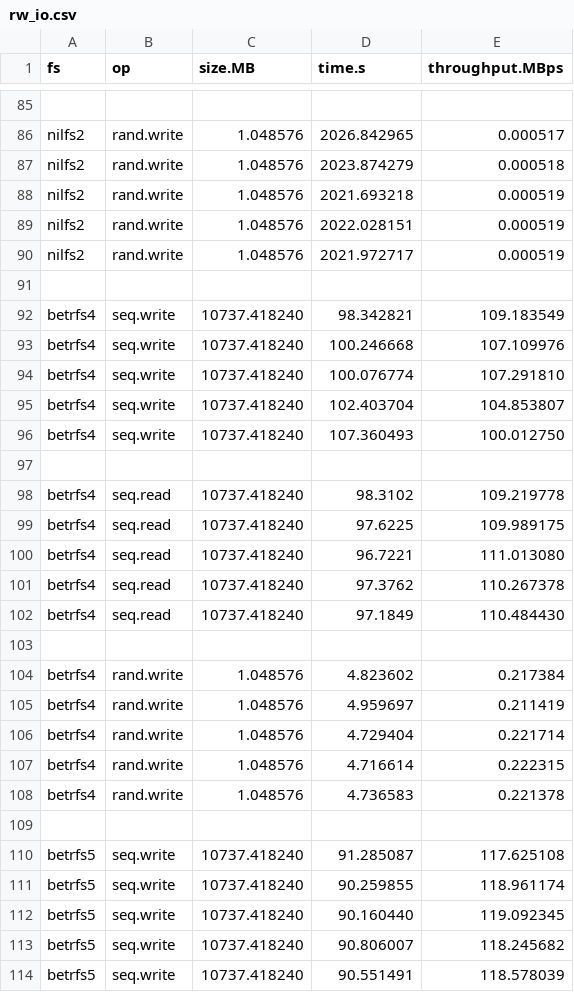
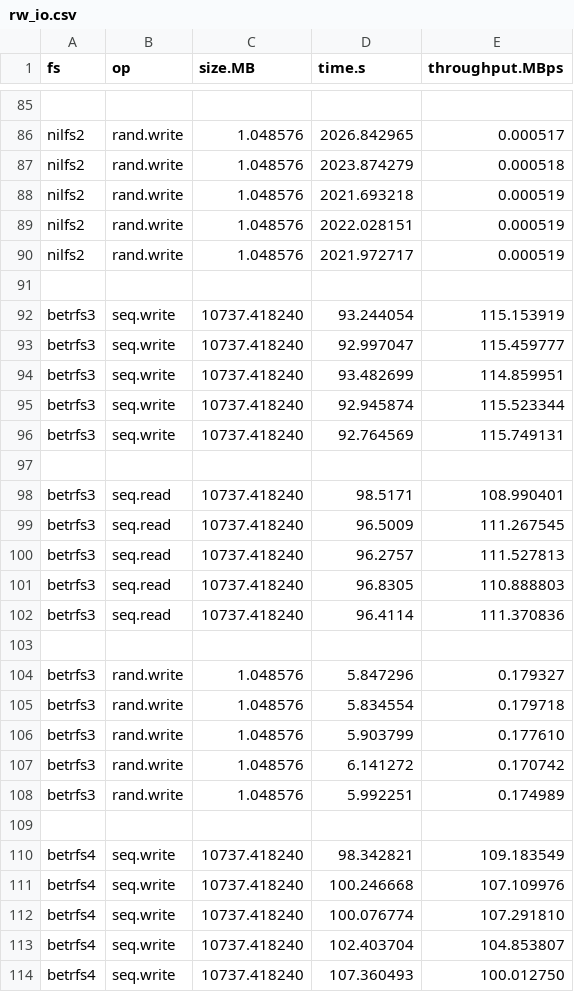
Before and after one commit to zhanyang/dissertation, a CSV file: data/raw/rw_io.csv, drawn as a sheet; only a part is shown, gaps mark what is left out; the shorter side is filled out with more unchanged rows; the diff names each change by its address in the sheet, - before the commit and + after, or states it on an @@ line.

Commit message:
betrfs3 rw io

```diff
--- a/data/raw/rw_io.csv
+++ b/data/raw/rw_io.csv
+row 92: betrfs3 | seq.write | 10737.418240 | 93.244054 | 115.153919
+row 93: betrfs3 | seq.write | 10737.418240 | 92.997047 | 115.459777
+row 94: betrfs3 | seq.write | 10737.418240 | 93.482699 | 114.859951
+row 95: betrfs3 | seq.write | 10737.418240 | 92.945874 | 115.523344
+row 96: betrfs3 | seq.write | 10737.418240 | 92.764569 | 115.749131
+row 97: (empty)
+row 98: betrfs3 | seq.read | 10737.418240 | 98.5171 | 108.990401
+row 99: betrfs3 | seq.read | 10737.418240 | 96.5009 | 111.267545
+row 100: betrfs3 | seq.read | 10737.418240 | 96.2757 | 111.527813
+row 101: betrfs3 | seq.read | 10737.418240 | 96.8305 | 110.888803
+row 102: betrfs3 | seq.read | 10737.418240 | 96.4114 | 111.370836
+row 103: (empty)
+row 104: betrfs3 | rand.write | 1.048576 | 5.847296 | 0.179327
+row 105: betrfs3 | rand.write | 1.048576 | 5.834554 | 0.179718
+row 106: betrfs3 | rand.write | 1.048576 | 5.903799 | 0.177610
+row 107: betrfs3 | rand.write | 1.048576 | 6.141272 | 0.170742
+row 108: betrfs3 | rand.write | 1.048576 | 5.992251 | 0.174989
+row 109: (empty)
```
Also changed, not shown: data/rand_io.csv, data/seq_io.csv.
